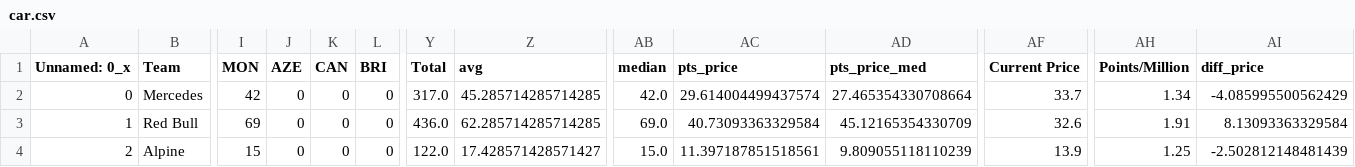
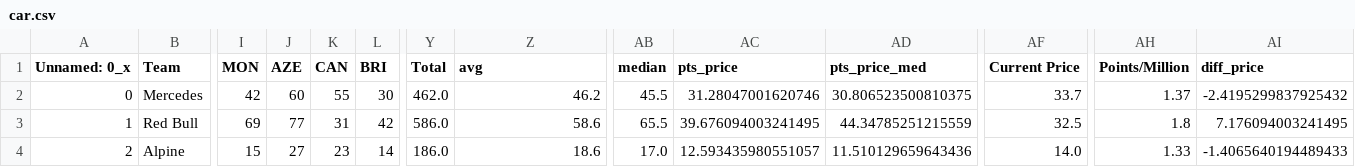
Before and after one commit to leroyJr/f1_data_analysis, a CSV file: src/notebooks/f1_fantasy_track/data/transform/car.csv, drawn as a sheet; only a part is shown, gaps mark what is left out; the diff covers the shown part only; the diff names each change by its address in the sheet, - before the commit and + after, or states it on an @@ line.

```diff
--- a/src/notebooks/f1_fantasy_track/data/transform/car.csv
+++ b/src/notebooks/f1_fantasy_track/data/transform/car.csv
-J2 (AZE): 0
+J2 (AZE): 60
-K2 (CAN): 0
+K2 (CAN): 55
-L2 (BRI): 0
+L2 (BRI): 30
-Y2 (Total): 317.0
+Y2 (Total): 462.0
-Z2 (avg): 45.285714285714285
+Z2 (avg): 46.2
-AB2 (median): 42.0
+AB2 (median): 45.5
-AC2 (pts_price): 29.614004499437574
+AC2 (pts_price): 31.28047001620746
-AD2 (pts_price_med): 27.465354330708664
+AD2 (pts_price_med): 30.806523500810375
-AH2 (Points/Million): 1.34
+AH2 (Points/Million): 1.37
-AI2 (diff_price): -4.085995500562429
+AI2 (diff_price): -2.4195299837925432
-J3 (AZE): 0
+J3 (AZE): 77
-K3 (CAN): 0
+K3 (CAN): 31
-L3 (BRI): 0
+L3 (BRI): 42
-Y3 (Total): 436.0
+Y3 (Total): 586.0
-Z3 (avg): 62.285714285714285
+Z3 (avg): 58.6
-AB3 (median): 69.0
+AB3 (median): 65.5
-AC3 (pts_price): 40.73093363329584
+AC3 (pts_price): 39.676094003241495
-AD3 (pts_price_med): 45.12165354330709
+AD3 (pts_price_med): 44.34785251215559
-AF3 (Current Price): 32.6
+AF3 (Current Price): 32.5
-AH3 (Points/Million): 1.91
+AH3 (Points/Million): 1.8
-AI3 (diff_price): 8.13093363329584
+AI3 (diff_price): 7.176094003241495
-J4 (AZE): 0
+J4 (AZE): 27
-K4 (CAN): 0
+K4 (CAN): 23
-L4 (BRI): 0
+L4 (BRI): 14
-Y4 (Total): 122.0
+Y4 (Total): 186.0
-Z4 (avg): 17.428571428571427
+Z4 (avg): 18.6
-AB4 (median): 15.0
+AB4 (median): 17.0
-AC4 (pts_price): 11.397187851518561
+AC4 (pts_price): 12.593435980551057
-AD4 (pts_price_med): 9.809055118110239
+AD4 (pts_price_med): 11.510129659643436
-AF4 (Current Price): 13.9
+AF4 (Current Price): 14.0
-AH4 (Points/Million): 1.25
+AH4 (Points/Million): 1.33
-AI4 (diff_price): -2.502812148481439
+AI4 (diff_price): -1.4065640194489433
```
Also changed, not shown: 77 edited cells elsewhere in this file, src/notebooks/f1_fantasy_track/data/raw/driver_price.csv, src/notebooks/f1_fantasy_track/data/raw/driver_pts.csv, 20 other files.
